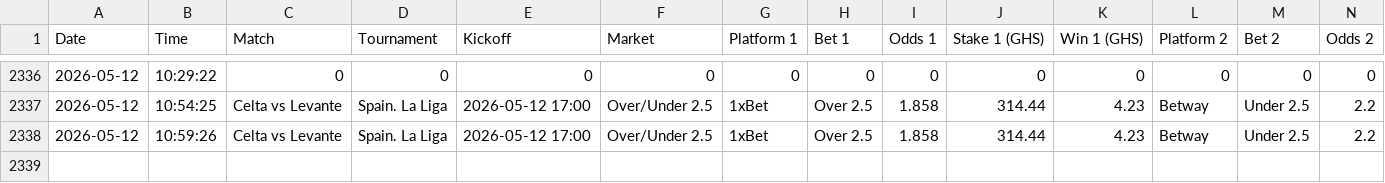
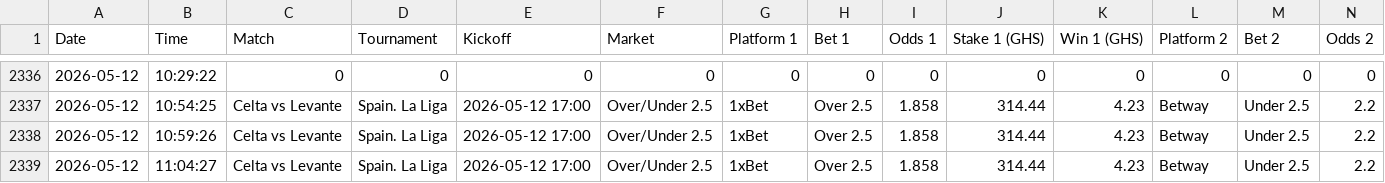
Before and after one commit to ErasmusDuah/ghanaian-odds-market-inefficiency-analysis-system, a CSV file: data/arbitrage_tracker.csv, drawn as a sheet; only a part is shown, gaps mark what is left out; rows hold the shown columns only; the diff names each change by its address in the sheet, - before the commit and + after, or states it on an @@ line.

Commit message:
Auto-update arbitrage tracker

```diff
--- a/data/arbitrage_tracker.csv
+++ b/data/arbitrage_tracker.csv
+row 2339: 2026-05-12 | 11:04:27 | Celta vs Levante | Spain. La Liga | 2026-05-12 17:00 | Over/Under 2.5 | 1xBet | Over 2.5 | 1.858 | 314.44 | 4.23 | Betway | Under 2.5 | 2.2
```
